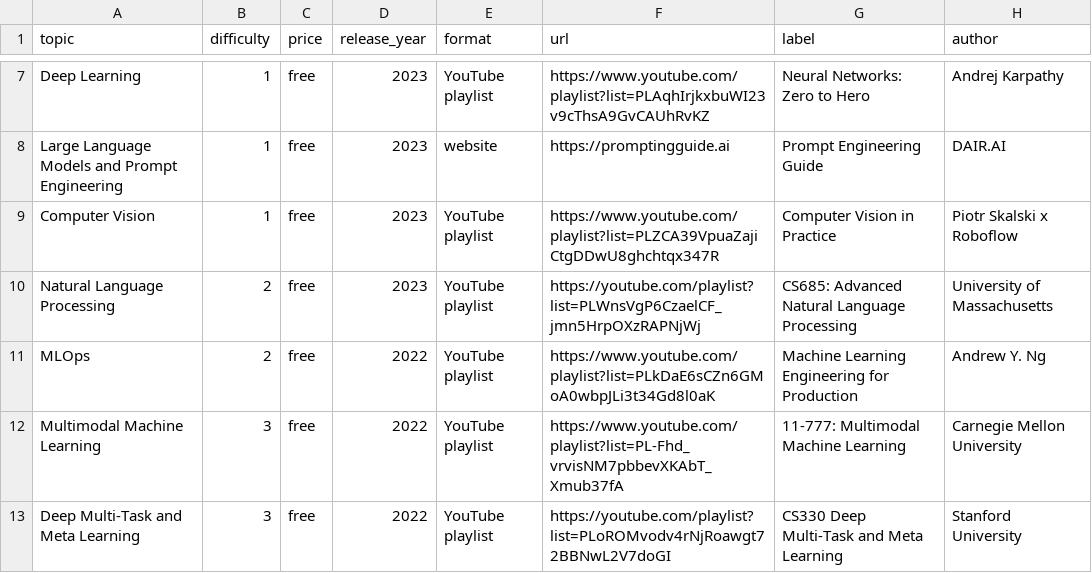
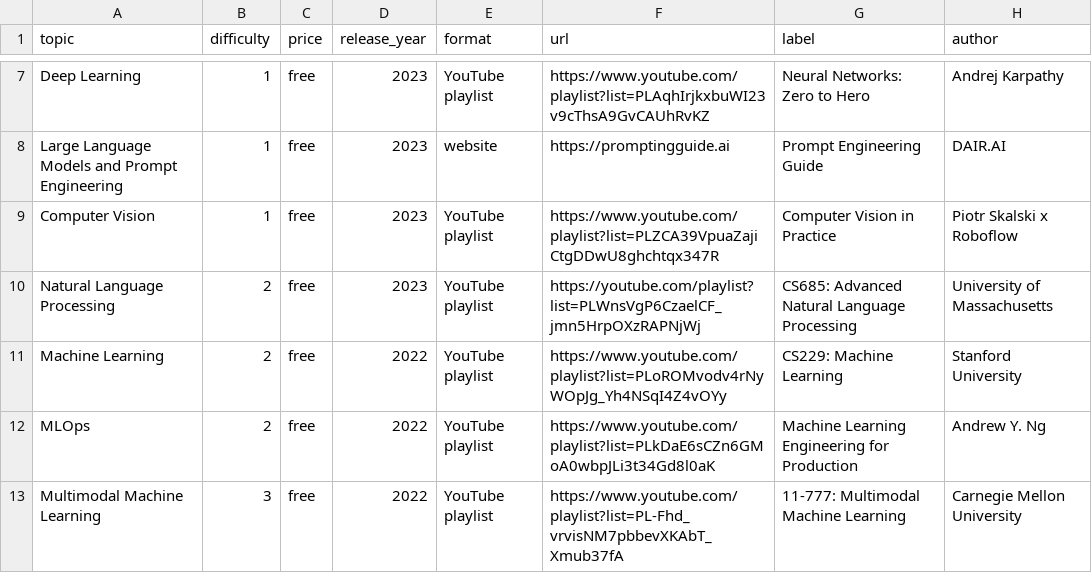
Before and after one commit to SkalskiP/courses, a CSV file: automation/data.csv, drawn as a sheet; only a part is shown, gaps mark what is left out; the shorter side is filled out with more unchanged rows; the diff names each change by its address in the sheet, - before the commit and + after, or states it on an @@ line.

```diff
--- a/automation/data.csv
+++ b/automation/data.csv
+row 11: Machine Learning | 2 | free | 2022 | YouTube playlist | https://www.youtube.com/playlist?list=PLoROMvodv4rNyWOpJg_Yh4NSqI4Z4vOYy | CS229: Machine Learning | Stanford University
```
Also changed, not shown: 1 other file.
